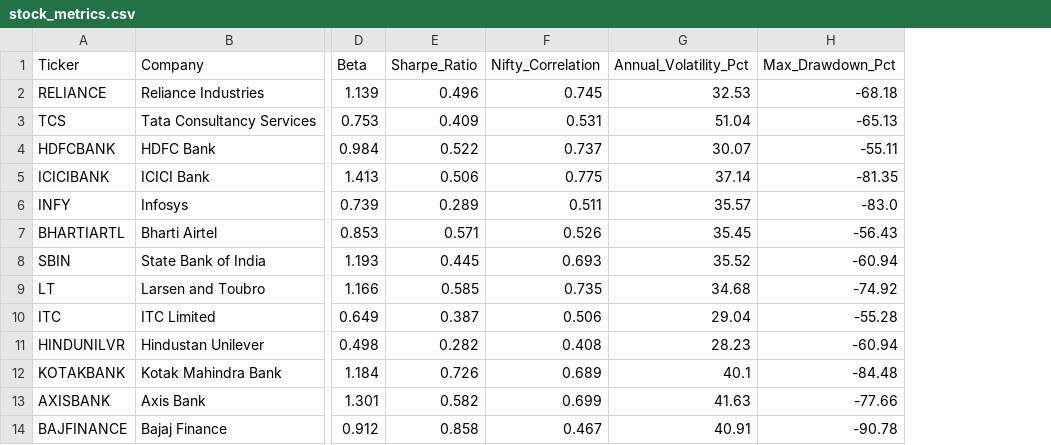
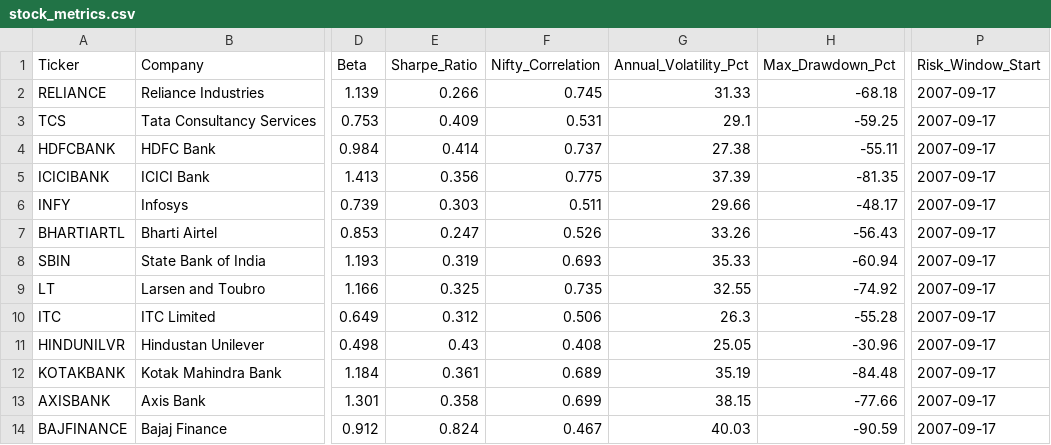
Before and after one commit to wimpypython/nifty-stock-intelligence, a CSV file: data/metadata/stock_metrics.csv, drawn as a sheet; only a part is shown, gaps mark what is left out; the diff covers the shown part only; the diff names each change by its address in the sheet, - before the commit and + after, or states it on an @@ line.

Commit message:
Fix bug 18: restrict Sharpe, volatility and drawdown to benchmark window

```diff
--- a/data/metadata/stock_metrics.csv
+++ b/data/metadata/stock_metrics.csv
+column P (Risk_Window_Start), rows 2-14: all 2007-09-17
-E2 (Sharpe_Ratio): 0.496
+E2 (Sharpe_Ratio): 0.266
-G2 (Annual_Volatility_Pct): 32.53
+G2 (Annual_Volatility_Pct): 31.33
-G3 (Annual_Volatility_Pct): 51.04
+G3 (Annual_Volatility_Pct): 29.1
-H3 (Max_Drawdown_Pct): -65.13
+H3 (Max_Drawdown_Pct): -59.25
-E4 (Sharpe_Ratio): 0.522
+E4 (Sharpe_Ratio): 0.414
-G4 (Annual_Volatility_Pct): 30.07
+G4 (Annual_Volatility_Pct): 27.38
-E5 (Sharpe_Ratio): 0.506
+E5 (Sharpe_Ratio): 0.356
-G5 (Annual_Volatility_Pct): 37.14
+G5 (Annual_Volatility_Pct): 37.39
-E6 (Sharpe_Ratio): 0.289
+E6 (Sharpe_Ratio): 0.303
-G6 (Annual_Volatility_Pct): 35.57
+G6 (Annual_Volatility_Pct): 29.66
-H6 (Max_Drawdown_Pct): -83.0
+H6 (Max_Drawdown_Pct): -48.17
-E7 (Sharpe_Ratio): 0.571
+E7 (Sharpe_Ratio): 0.247
-G7 (Annual_Volatility_Pct): 35.45
+G7 (Annual_Volatility_Pct): 33.26
-E8 (Sharpe_Ratio): 0.445
+E8 (Sharpe_Ratio): 0.319
-G8 (Annual_Volatility_Pct): 35.52
+G8 (Annual_Volatility_Pct): 35.33
-E9 (Sharpe_Ratio): 0.585
+E9 (Sharpe_Ratio): 0.325
-G9 (Annual_Volatility_Pct): 34.68
+G9 (Annual_Volatility_Pct): 32.55
-E10 (Sharpe_Ratio): 0.387
+E10 (Sharpe_Ratio): 0.312
-G10 (Annual_Volatility_Pct): 29.04
+G10 (Annual_Volatility_Pct): 26.3
-E11 (Sharpe_Ratio): 0.282
+E11 (Sharpe_Ratio): 0.43
-G11 (Annual_Volatility_Pct): 28.23
+G11 (Annual_Volatility_Pct): 25.05
-H11 (Max_Drawdown_Pct): -60.94
+H11 (Max_Drawdown_Pct): -30.96
-E12 (Sharpe_Ratio): 0.726
+E12 (Sharpe_Ratio): 0.361
-G12 (Annual_Volatility_Pct): 40.1
+G12 (Annual_Volatility_Pct): 35.19
-E13 (Sharpe_Ratio): 0.582
+E13 (Sharpe_Ratio): 0.358
-G13 (Annual_Volatility_Pct): 41.63
+G13 (Annual_Volatility_Pct): 38.15
-E14 (Sharpe_Ratio): 0.858
+E14 (Sharpe_Ratio): 0.824
-G14 (Annual_Volatility_Pct): 40.91
+G14 (Annual_Volatility_Pct): 40.03
-H14 (Max_Drawdown_Pct): -90.78
+H14 (Max_Drawdown_Pct): -90.59
```
Also changed, not shown: 79 edited cells elsewhere in this file, 2 other files.
